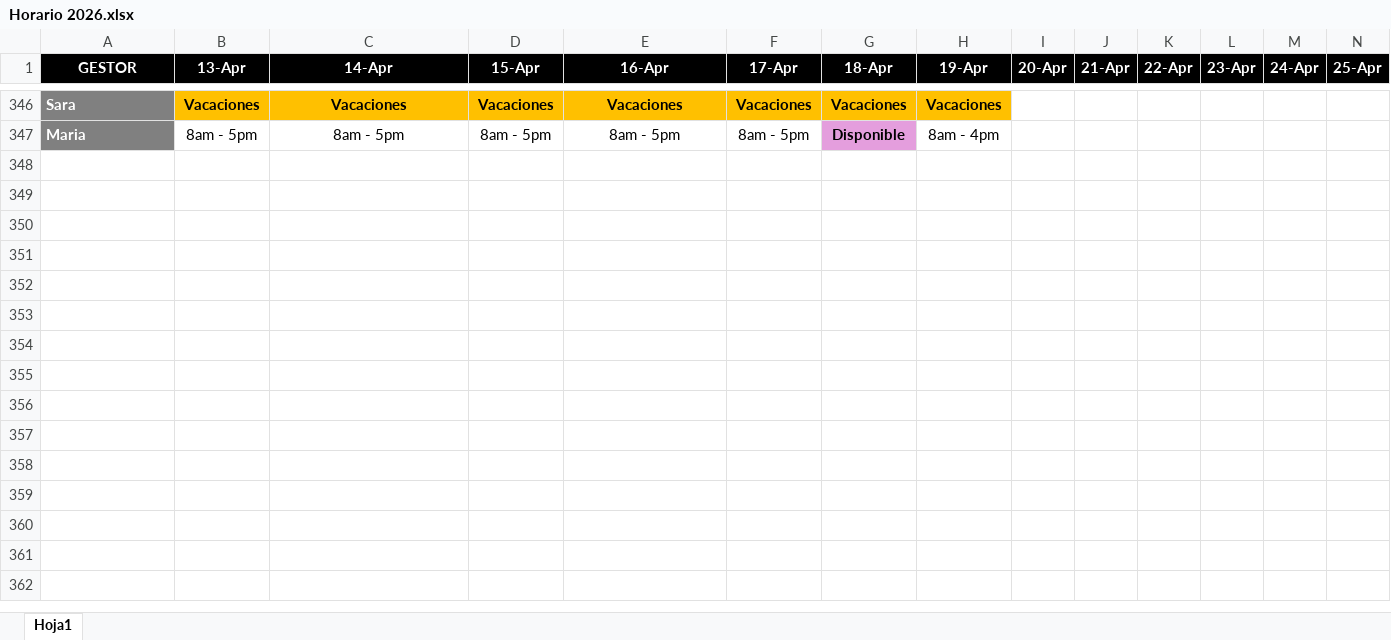
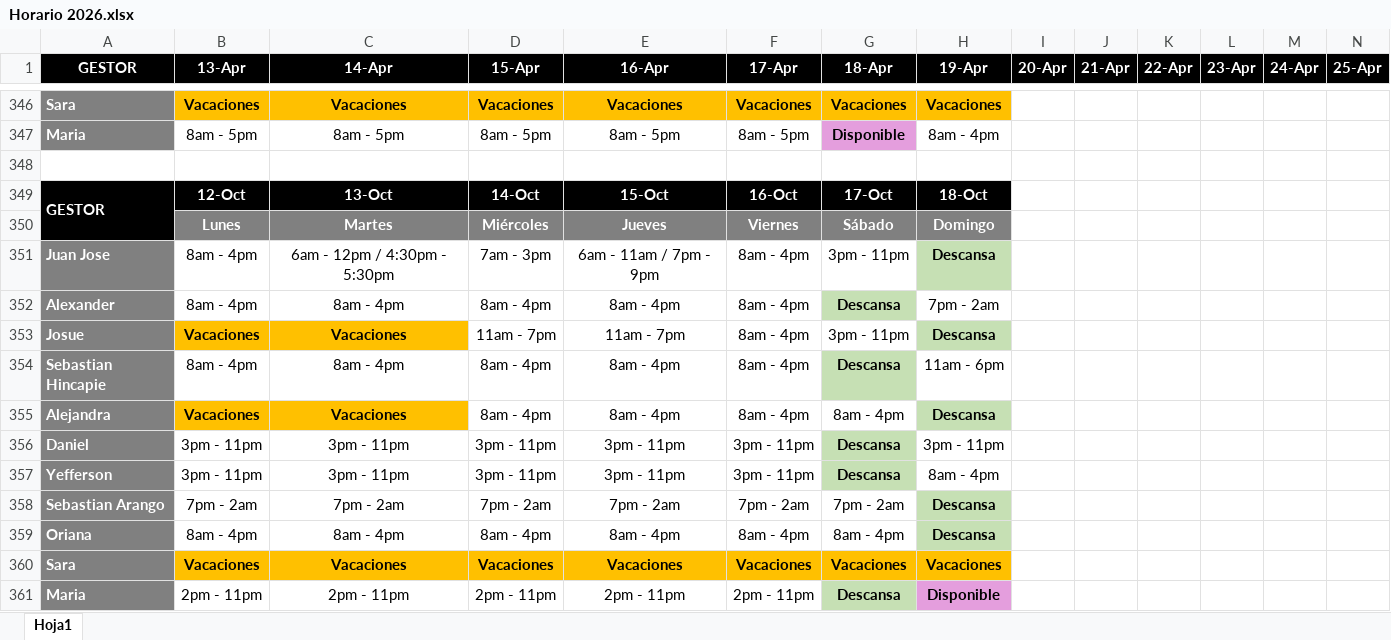
Before and after one commit to VirtualSoft026/riesgovirtualsoft, an Excel workbook: Horario/Horario 2026.xlsx, sheet Hoja1, drawn as a sheet; only a part is shown, gaps mark what is left out; values as stored, in another font and other column widths than the file's, no borders; charts and pictures not drawn; rows hold the shown columns only; the diff names each change by its address in the sheet, - before the commit and + after, or states it on an @@ line.

Commit message:
Add files via upload

```diff
--- a/Horario/Horario 2026.xlsx (sheet Hoja1)
+++ b/Horario/Horario 2026.xlsx (sheet Hoja1)
+row 348: (empty)
+row 349: GESTOR | 12-Oct | 13-Oct | 14-Oct | 15-Oct | 16-Oct | 17-Oct | 18-Oct
+row 350:  | Lunes | Martes | Miércoles | Jueves | Viernes | Sábado | Domingo
+row 351: Juan Jose | 8am - 4pm | 6am - 12pm / 4:30pm - 5:30pm | 7am - 3pm | 6am - 11am / 7pm - 9pm | 8am - 4pm | 3pm - 11pm | Descansa
+row 352: Alexander | 8am - 4pm | 8am - 4pm | 8am - 4pm | 8am - 4pm | 8am - 4pm | Descansa | 7pm - 2am
+row 353: Josue | Vacaciones | Vacaciones | 11am - 7pm | 11am - 7pm | 8am - 4pm | 3pm - 11pm | Descansa
+row 354: Sebastian Hincapie | 8am - 4pm | 8am - 4pm | 8am - 4pm | 8am - 4pm | 8am - 4pm | Descansa | 11am - 6pm
+row 355: Alejandra | Vacaciones | Vacaciones | 8am - 4pm | 8am - 4pm | 8am - 4pm | 8am - 4pm | Descansa
+row 356: Daniel | 3pm - 11pm | 3pm - 11pm | 3pm - 11pm | 3pm - 11pm | 3pm - 11pm | Descansa | 3pm - 11pm
+row 357: Yefferson | 3pm - 11pm | 3pm - 11pm | 3pm - 11pm | 3pm - 11pm | 3pm - 11pm | Descansa | 8am - 4pm
+row 358: Sebastian Arango | 7pm - 2am | 7pm - 2am | 7pm - 2am | 7pm - 2am | 7pm - 2am | 7pm - 2am | Descansa
+row 359: Oriana | 8am - 4pm | 8am - 4pm | 8am - 4pm | 8am - 4pm | 8am - 4pm | 8am - 4pm | Descansa
+row 360: Sara | Vacaciones | Vacaciones | Vacaciones | Vacaciones | Vacaciones | Vacaciones | Vacaciones
+row 361: Maria | 2pm - 11pm | 2pm - 11pm | 2pm - 11pm | 2pm - 11pm | 2pm - 11pm | Descansa | Disponible
```
